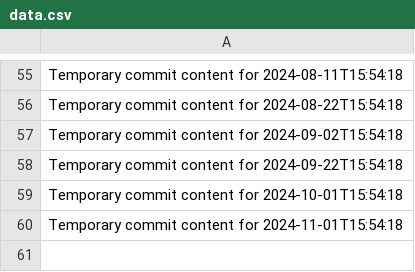
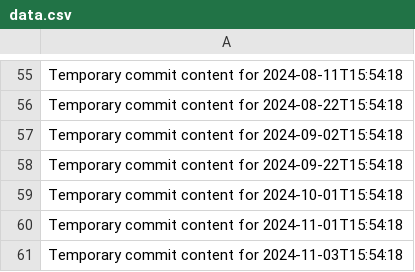
Before and after one commit to mostafahery/omega-945-x, a CSV file: data.csv, drawn as a sheet; only a part is shown, gaps mark what is left out; the diff names each change by its address in the sheet, - before the commit and + after, or states it on an @@ line.

```diff
--- a/data.csv
+++ b/data.csv
+row 61: Temporary commit content for 2024-11-03T15:54:18
```
